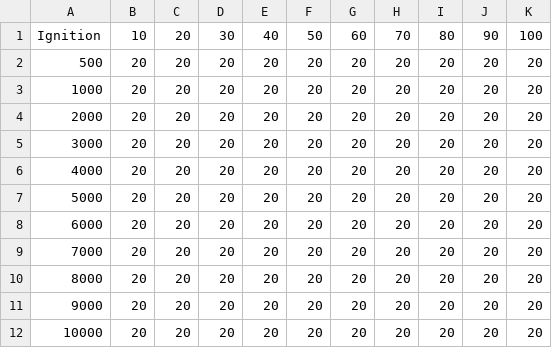
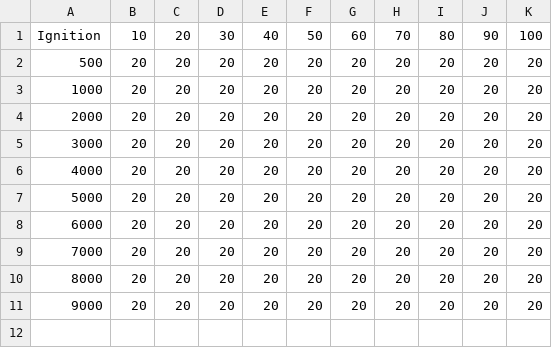
Before and after one commit to TiboLGH/solextronic, a CSV file: computation/ignition.csv, drawn as a sheet; the diff names each change by its address in the sheet, - before the commit and + after, or states it on an @@ line.

```diff
--- a/computation/ignition.csv
+++ b/computation/ignition.csv
-row 12: 10000 | 20 | 20 | 20 | 20 | 20 | 20 | 20 | 20 | 20 | 20
```
Also changed, not shown: computation/injection.csv, 1 other file.
